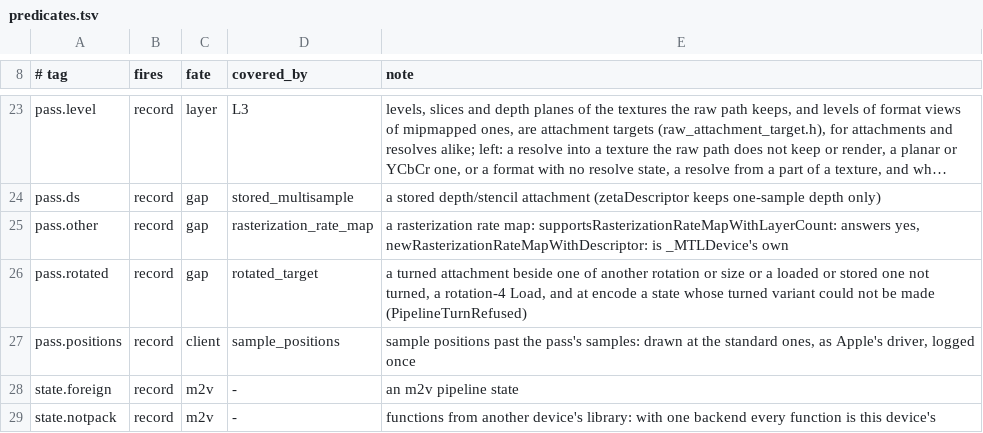
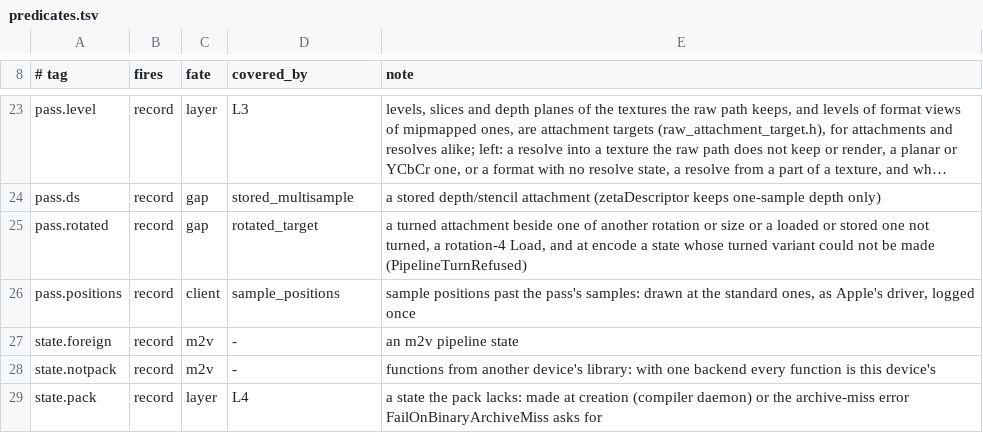
Before and after one commit to D-Radish76/ios-on-switch-lmao, a TSV file: drivers/TegraGM20BMetal/raw/plan/predicates.tsv, drawn as a sheet; only a part is shown, gaps mark what is left out; the shorter side is filled out with more unchanged rows; long unchanged cells end in …; the diff names each change by its address in the sheet, - before the commit and + after, or states it on an @@ line.

Commit message:
rasterization rate maps absent on both identities (the owner's ruling, 14 Nov: GM20B has no variable-rate unit, none emulated): supportsRasterizationRateMapWithLayerCount: NO for every count (an entry of each kind's table, so the device class owns it), newRasterizationRateMapWithDescriptor: nil, and a pass carrying a rate map made elsewhere drawn at full rate, the map ignored, completed (raw:pass.ratemap), as Metal's iOS simulator GPU, which has no rate maps, draws it (probe: it answers NO for 1-3 layers, makes nil, and a pass with a foreign map clears and completes); pass.other goes from the predicates (59 names), predicates.tsv and the census (open product rows 123 -> 122); selcover takes the answer as raw's own, inventory and selgaps name newRasterizationRateMapWithDescriptor: raw's; raw_device_answers_test NoRasterizationRateMapOfAnyLayerCount; HW Test metal.native.rate_map_absent replaces metal.native.rate_map

```diff
--- a/drivers/TegraGM20BMetal/raw/plan/predicates.tsv
+++ b/drivers/TegraGM20BMetal/raw/plan/predicates.tsv
-row 25: pass.other | record | gap | rasterization_rate_map | a rasterization rate map: supportsRasterizationRateMapWithLayerCount: answers yes, newRasterizationRateMapWithDescriptor: is _MTLDevice's own
```
Also changed, not shown: drivers/TegraGM20BMetal/raw/plan/m2v_routes.tsv, 14 other files.
